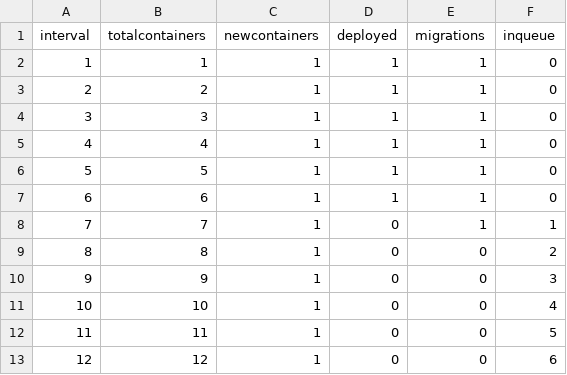
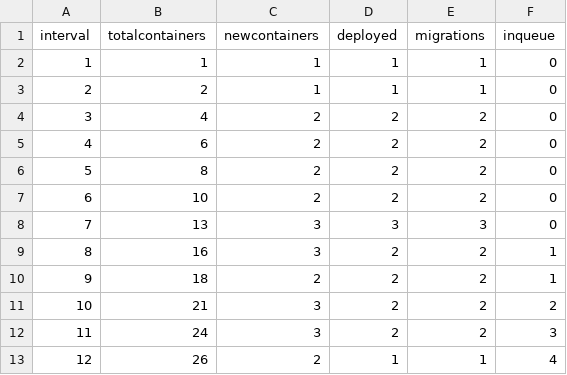
Before and after one commit to brunofaria1322/COSCO, a CSV file: logs/MyFog_MyAzure2019Workload_20_6_6_10000_300_1/workloadinfo_with_interval.csv, drawn as a sheet; only a part is shown; the diff covers the shown part only.

```diff
--- a/logs/MyFog_MyAzure2019Workload_20_6_6_10000_300_1/workloadinfo_with_interval.csv
+++ b/logs/MyFog_MyAzure2019Workload_20_6_6_10000_300_1/workloadinfo_with_interval.csv
@@ -3,11 +3,11 @@ interval,totalcontainers,newcontainers,deployed,migrations,inqueue
 2,2,1,1,1,0
-3,3,1,1,1,0
-4,4,1,1,1,0
-5,5,1,1,1,0
-6,6,1,1,1,0
-7,7,1,0,1,1
-8,8,1,0,0,2
-9,9,1,0,0,3
-10,10,1,0,0,4
-11,11,1,0,0,5
-12,12,1,0,0,6
+3,4,2,2,2,0
+4,6,2,2,2,0
+5,8,2,2,2,0
+6,10,2,2,2,0
+7,13,3,3,3,0
+8,16,3,2,2,1
+9,18,2,2,2,1
+10,21,3,2,2,2
+11,24,3,2,2,3
+12,26,2,1,1,4
```
Also changed, not shown: 41 edited cells elsewhere in this file, 59 other files.
